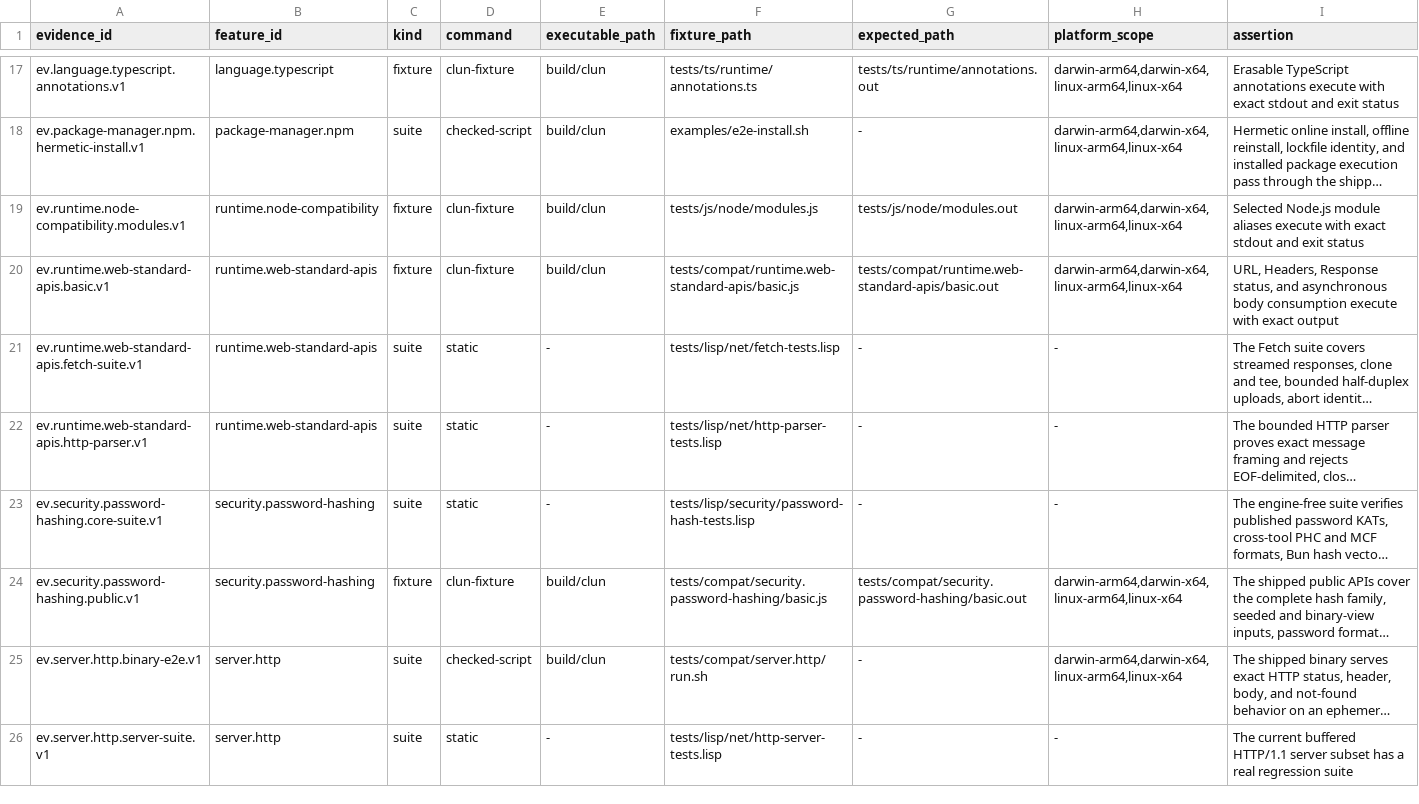
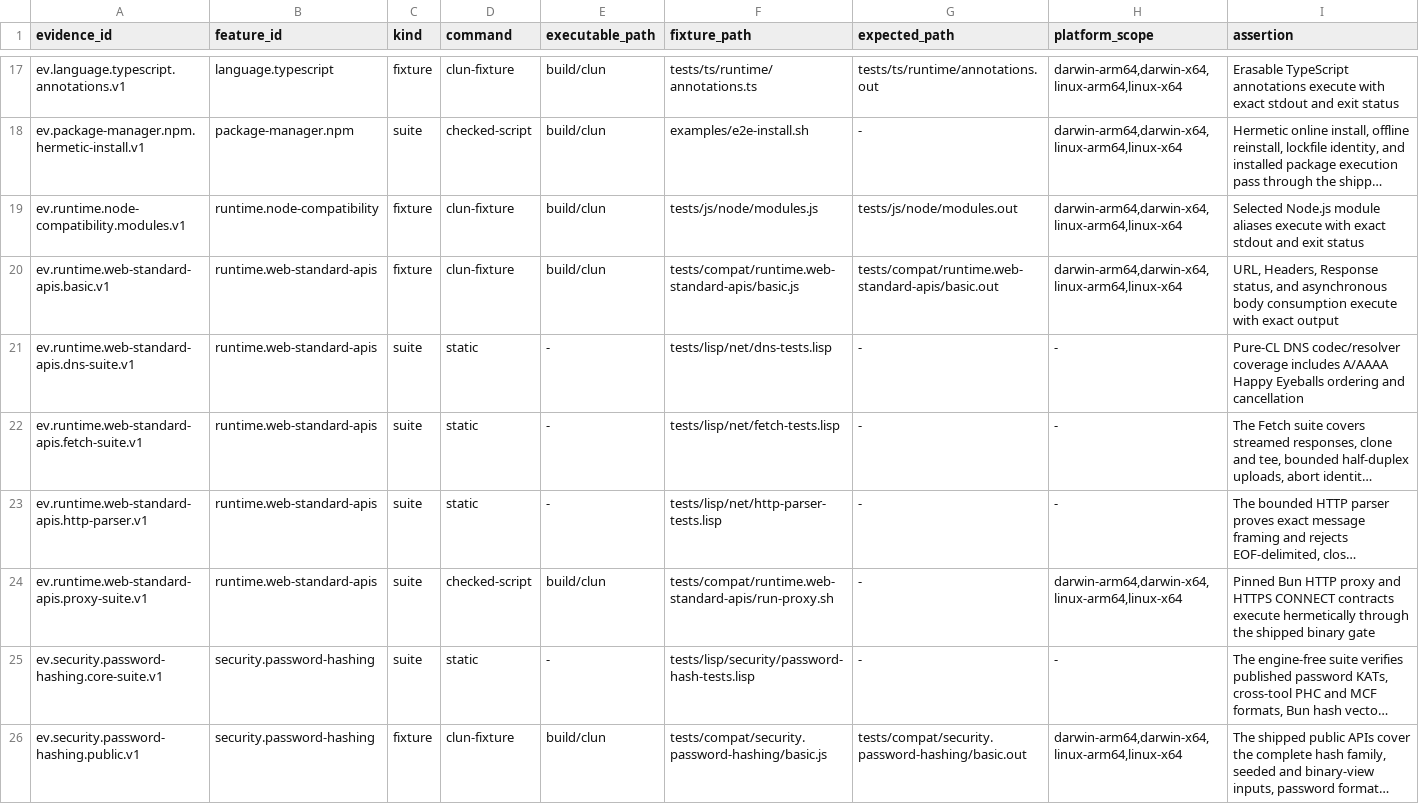
Before and after one commit to theesfeld/clun, a TSV file: compat/evidence.tsv, drawn as a sheet; only a part is shown, gaps mark what is left out; the shorter side is filled out with more unchanged rows; long unchanged cells end in …; the diff names each change by its address in the sheet, - before the commit and + after, or states it on an @@ line.

Commit message:
docs(compat): map Phase 28 gates to real ledger feature IDs
Replace invalid PLAN/issue acceptance IDs transport/fetch/public-npm with
runtime.web-standard-apis and package-manager.npm. Register hermetic proxy
contracts as checked-script evidence and DNS as static suite evidence so
make compat FEATURE=… is valid and executable. Keep both rows Partial.

Refs: #2

```diff
--- a/compat/evidence.tsv
+++ b/compat/evidence.tsv
+row 21: ev.runtime.web-standard-apis.dns-suite.v1 | runtime.web-standard-apis | suite | static | - | tests/lisp/net/dns-tests.lisp | - | - | Pure-CL DNS codec/resolver coverage includes A/AAAA Happy Eyeballs ordering and cancellation
+row 24: ev.runtime.web-standard-apis.proxy-suite.v1 | runtime.web-standard-apis | suite | checked-script | build/clun | tests/compat/runtime.web-standard-apis/run-proxy.sh | - | darwin-arm64,darwin-x64,linux-arm64,linux-x64 | Pinned Bun HTTP proxy and HTTPS CONNECT contracts execute hermetically through the shipped binary gate
```
Also changed, not shown: compat/platforms.tsv, 4 other files.
